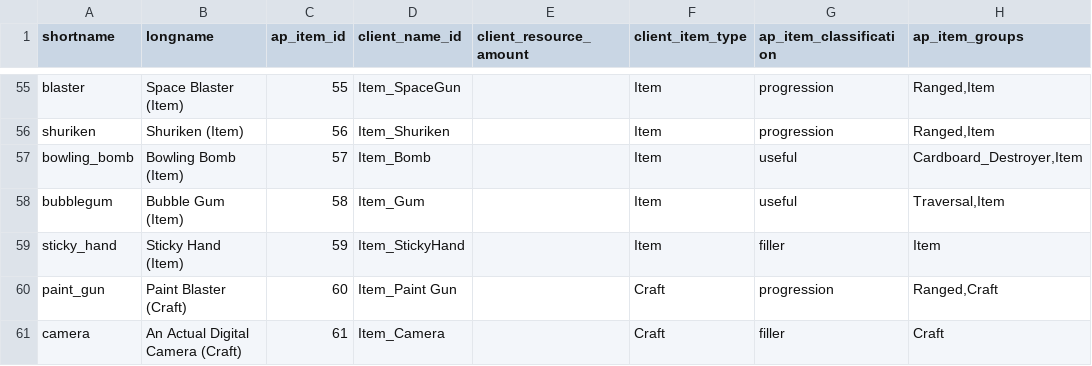
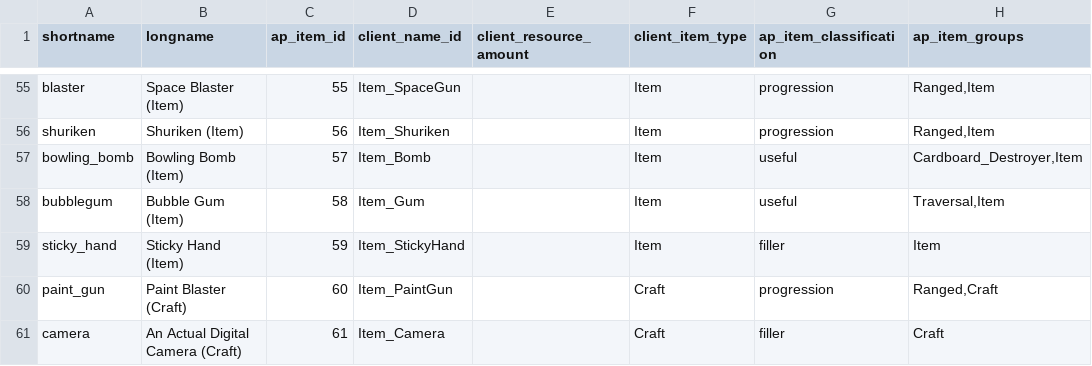
Before and after one commit to natronium/GatorRando, a CSV file: GatorRando/data/Items.csv, drawn as a sheet; only a part is shown, gaps mark what is left out; the diff names each change by its address in the sheet, - before the commit and + after, or states it on an @@ line.

Commit message:
junk shop purchased items are now hidden on loading a save

```diff
--- a/GatorRando/data/Items.csv
+++ b/GatorRando/data/Items.csv
-D60 (client_name_id): Item_Paint Gun
+D60 (client_name_id): Item_PaintGun
```
Also changed, not shown: 1 other file.
